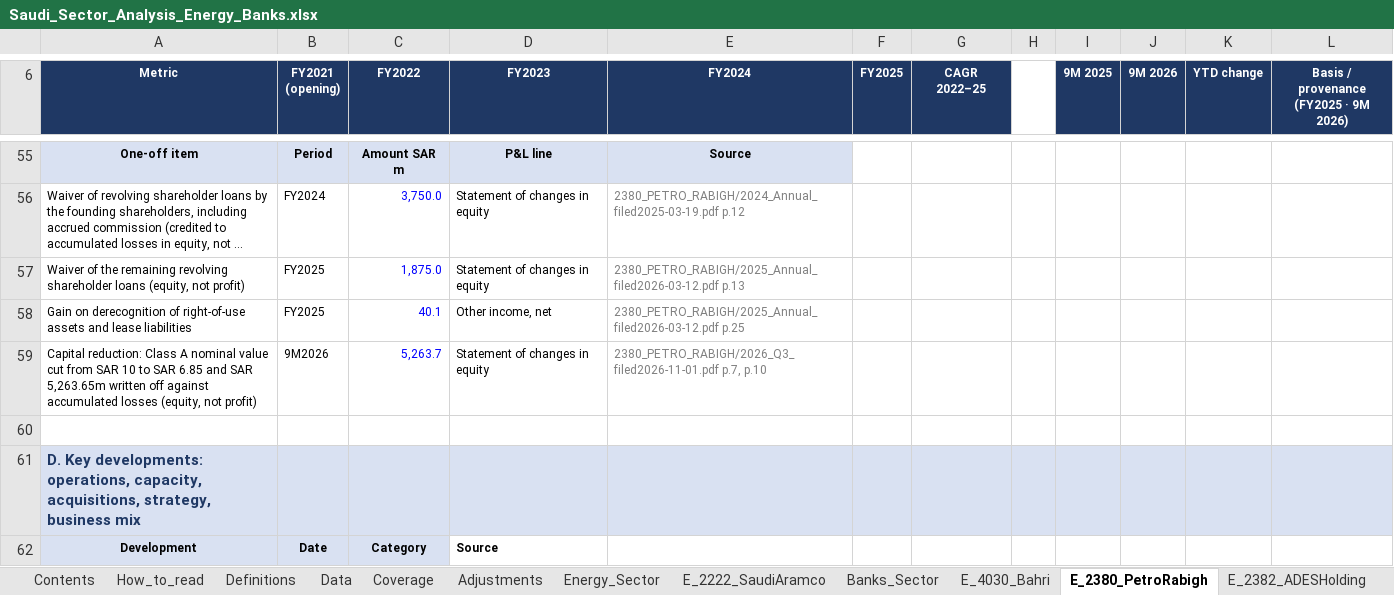
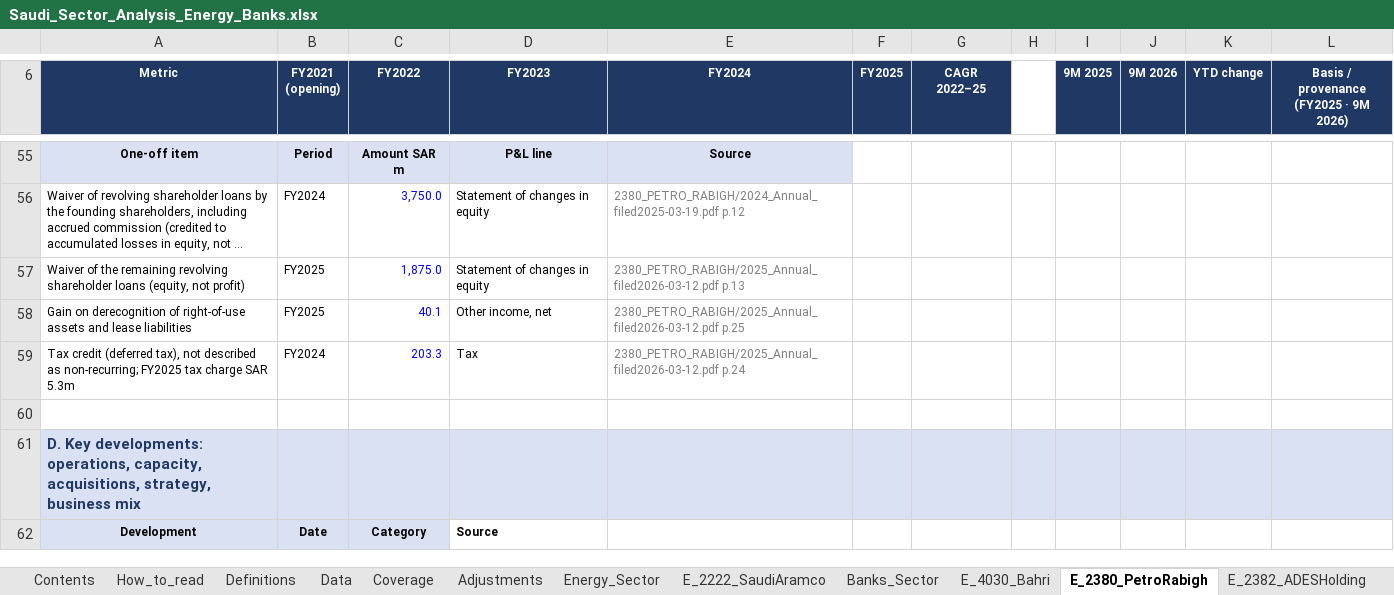
Before and after one commit to KhalidAba94/Test, an Excel workbook: sector-analysis/output/Saudi_Sector_Analysis_Energy_Banks.xlsx, sheet E_2380_PetroRabigh, drawn as a sheet; only a part is shown, gaps mark what is left out; long unchanged cells end in …; values as stored, in another font and other column widths than the file's, no borders; removed rows and columns are numbered as before the commit, all else as after; the diff names each change by its address in the sheet, - before the commit and + after, or states it on an @@ line.

```diff
--- a/sector-analysis/output/Saudi_Sector_Analysis_Energy_Banks.xlsx (sheet E_2380_PetroRabigh)
+++ b/sector-analysis/output/Saudi_Sector_Analysis_Energy_Banks.xlsx (sheet E_2380_PetroRabigh)
-row 59: Capital reduction: Class A nominal value cut from SAR 10 to SAR 6.85 and SAR 5,263.65m written off against accumulated losses (equity, not profit) | 9M2026 | 5,263.7 | Statement of changes in equity | 2380_PETRO_RABIGH/2026_Q3_filed2026-11-01.pdf p.7, p.10
+row 59: Tax credit (deferred tax), not described as non-recurring; FY2025 tax charge SAR 5.3m | FY2024 | 203.3 | Tax | 2380_PETRO_RABIGH/2025_Annual_filed2026-03-12.pdf p.24
```
Also changed, not shown: sheet E_2382_ADESHolding, sheet B_1180_SaudiNationalB, sheet Banks_Sector, sheet Data, sheet B_1140_BankAlbilad, charts or pictures, 6 other files.
